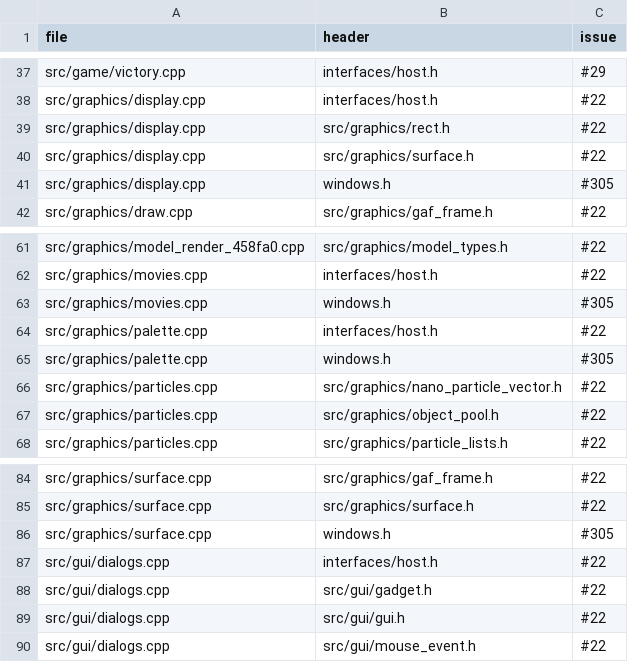
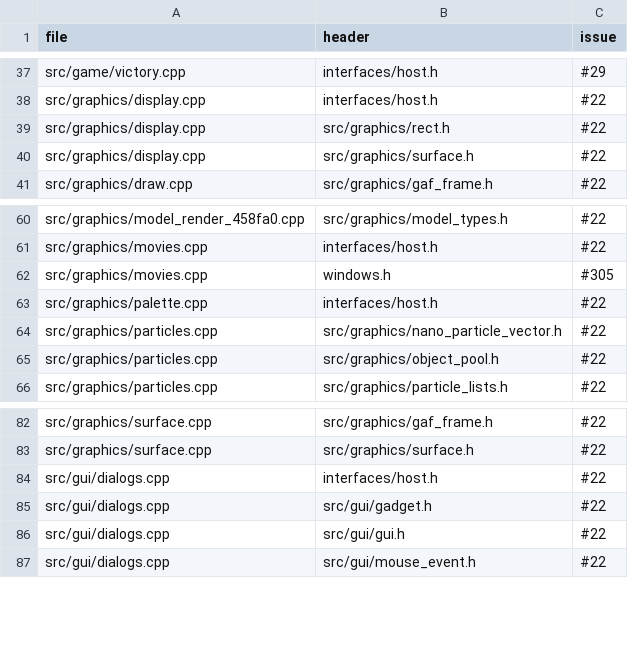
Before and after one commit to Thaldren-Archive-Forks/byte-tactics-moddable, a CSV file: data/host_exceptions.csv, drawn as a sheet; only a part is shown, gaps mark what is left out; the diff names each change by its address in the sheet, - before the commit and + after, or states it on an @@ line.

```diff
--- a/data/host_exceptions.csv
+++ b/data/host_exceptions.csv
-row 41: src/graphics/display.cpp | windows.h | #305
-row 65: src/graphics/palette.cpp | windows.h | #305
-row 86: src/graphics/surface.cpp | windows.h | #305
```
Also changed, not shown: 3 other files.
